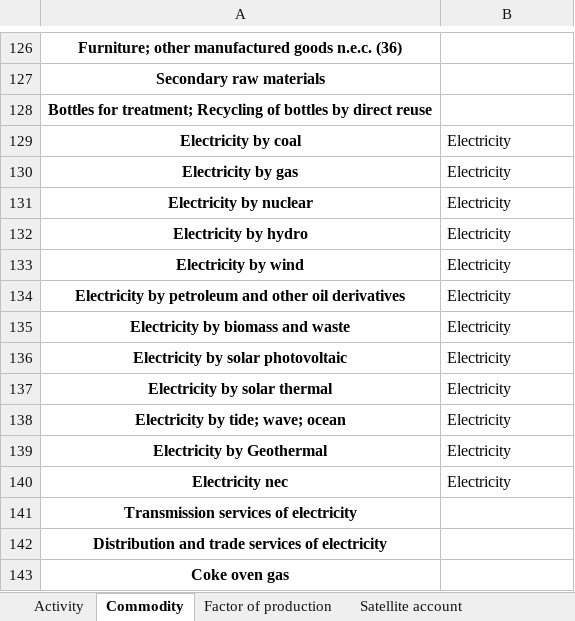
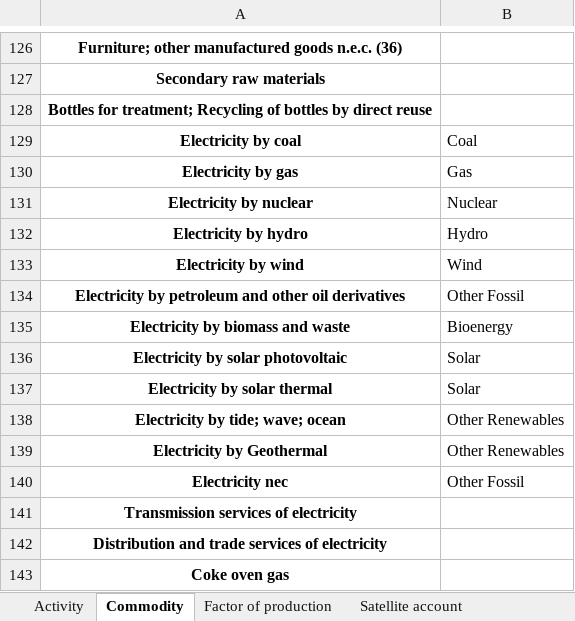
Before and after one commit to SESAM-Polimi/ExioSteel, an Excel workbook: support/aggregations/raw_to_aggregated.xlsx, sheet Commodity, drawn as a sheet; only a part is shown, gaps mark what is left out; values as stored, in another font and other column widths than the file's, no borders; the diff names each change by its address in the sheet, - before the commit and + after, or states it on an @@ line.

Commit message:
db_building updated to consider ee mixes on the use side and keep electricity commodities disaggregated

```diff
--- a/support/aggregations/raw_to_aggregated.xlsx (sheet Commodity)
+++ b/support/aggregations/raw_to_aggregated.xlsx (sheet Commodity)
-B129: Electricity
+B129: Coal
-B130: Electricity
+B130: Gas
-B131: Electricity
+B131: Nuclear
-B132: Electricity
+B132: Hydro
-B133: Electricity
+B133: Wind
-B134: Electricity
+B134: Other Fossil
-B135: Electricity
+B135: Bioenergy
-B136:B137: Electricity
+B136:B137: Solar
-B138:B139: Electricity
+B138:B139: Other Renewables
-B140: Electricity
+B140: Other Fossil
```
Also changed, not shown: 2 other files.
